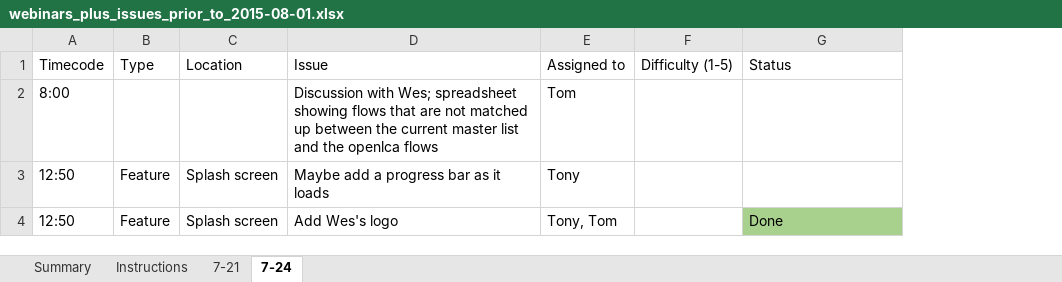
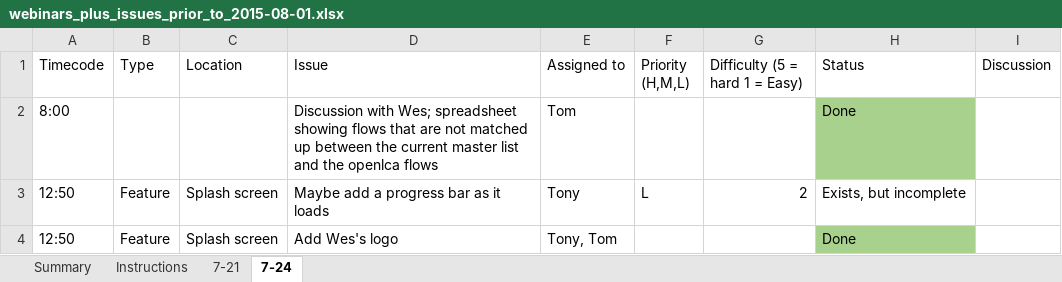
Before and after one commit to USEPA/LCA-HT, an Excel workbook: HarmonizationTool/notes/webinars_plus_issues_prior_to_2015-08-01.xlsx, sheet 7-24, drawn as a sheet; only a part is shown; values as stored, in another font and other column widths than the file's, no borders; removed rows and columns are numbered as before the commit, all else as after; the diff covers the shown part only; the diff names each change by its address in the sheet, - before the commit and + after, or states it on an @@ line.

```diff
--- a/HarmonizationTool/notes/webinars_plus_issues_prior_to_2015-08-01.xlsx (sheet 7-24)
+++ b/HarmonizationTool/notes/webinars_plus_issues_prior_to_2015-08-01.xlsx (sheet 7-24)
-column F (Difficulty (1-5)), empty
+column F (Priority (H,M,L)), row 3: L
+column G (Difficulty (5 = hard 1 = Easy)), row 3: 2
+column I (Discussion), empty
-H2 (Status): (empty)
+H2 (Status): Done
-H2 fill: none
+H2 fill: #A9D18E
-H3 (Status): (empty)
+H3 (Status): Exists, but incomplete
```
Also changed, not shown: 5 added rows, 16 edited cells and cell formats elsewhere in this sheet, 2 other files.
